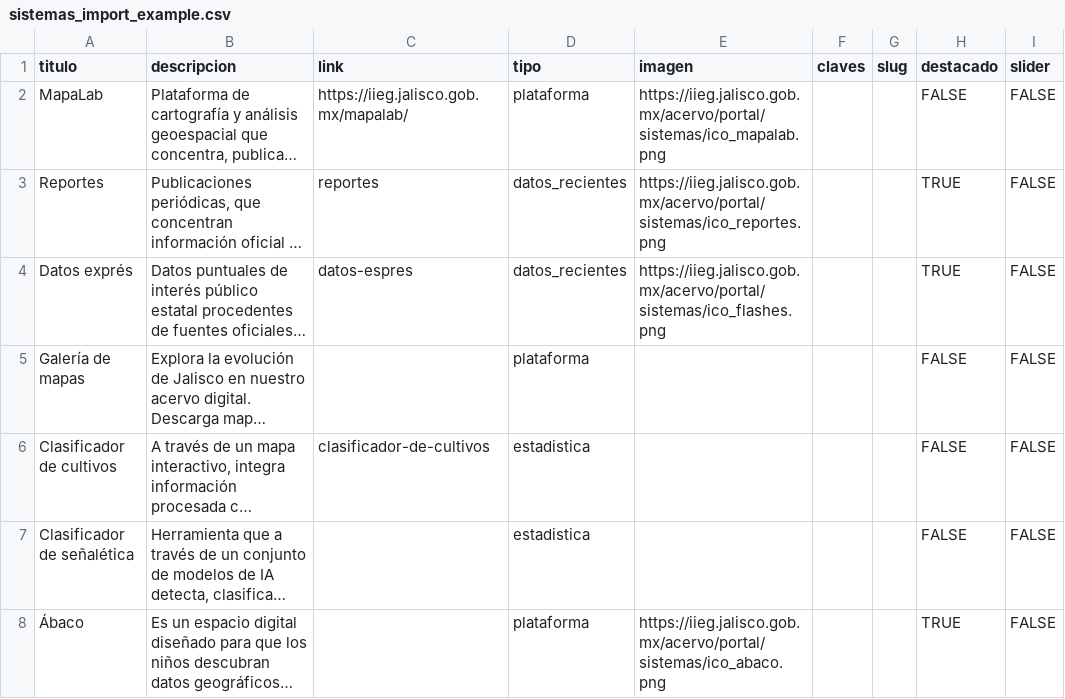
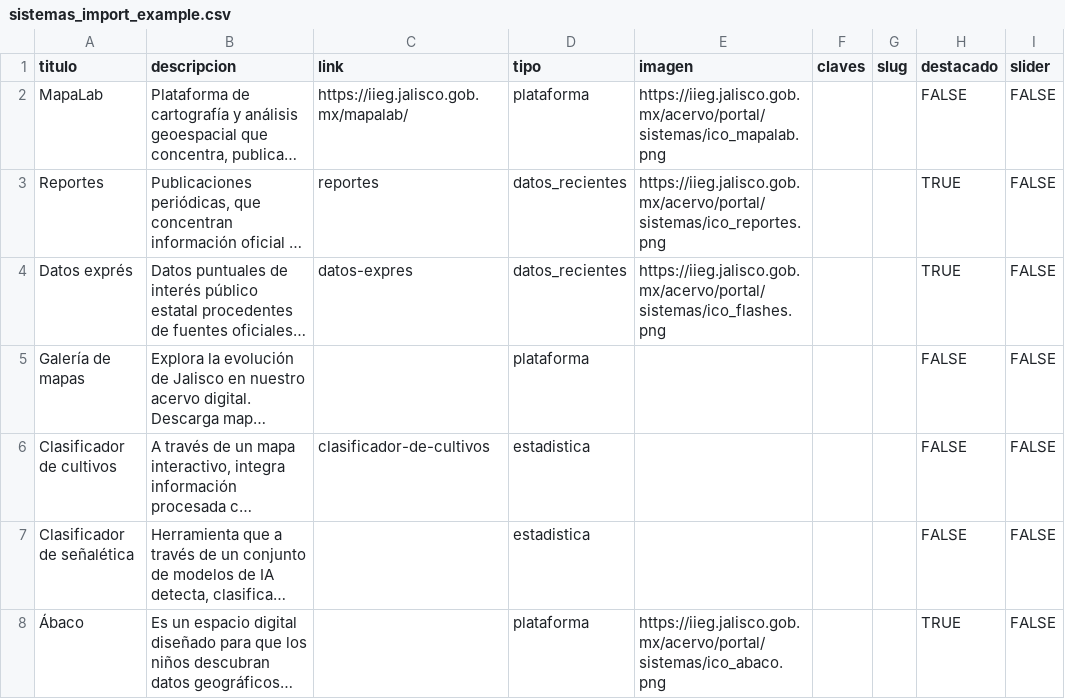
Before and after one commit to iieg-oficial/sitio2026, a CSV file: api/scripts/examples/sistemas_import_example.csv, drawn as a sheet; only a part is shown; long unchanged cells end in …; the diff names each change by its address in the sheet, - before the commit and + after, or states it on an @@ line.

Commit message:
fix: iconos y acceso a datos express

```diff
--- a/api/scripts/examples/sistemas_import_example.csv
+++ b/api/scripts/examples/sistemas_import_example.csv
-C4 (link): datos-espres
+C4 (link): datos-expres
```
Also changed, not shown: 2 other files.
